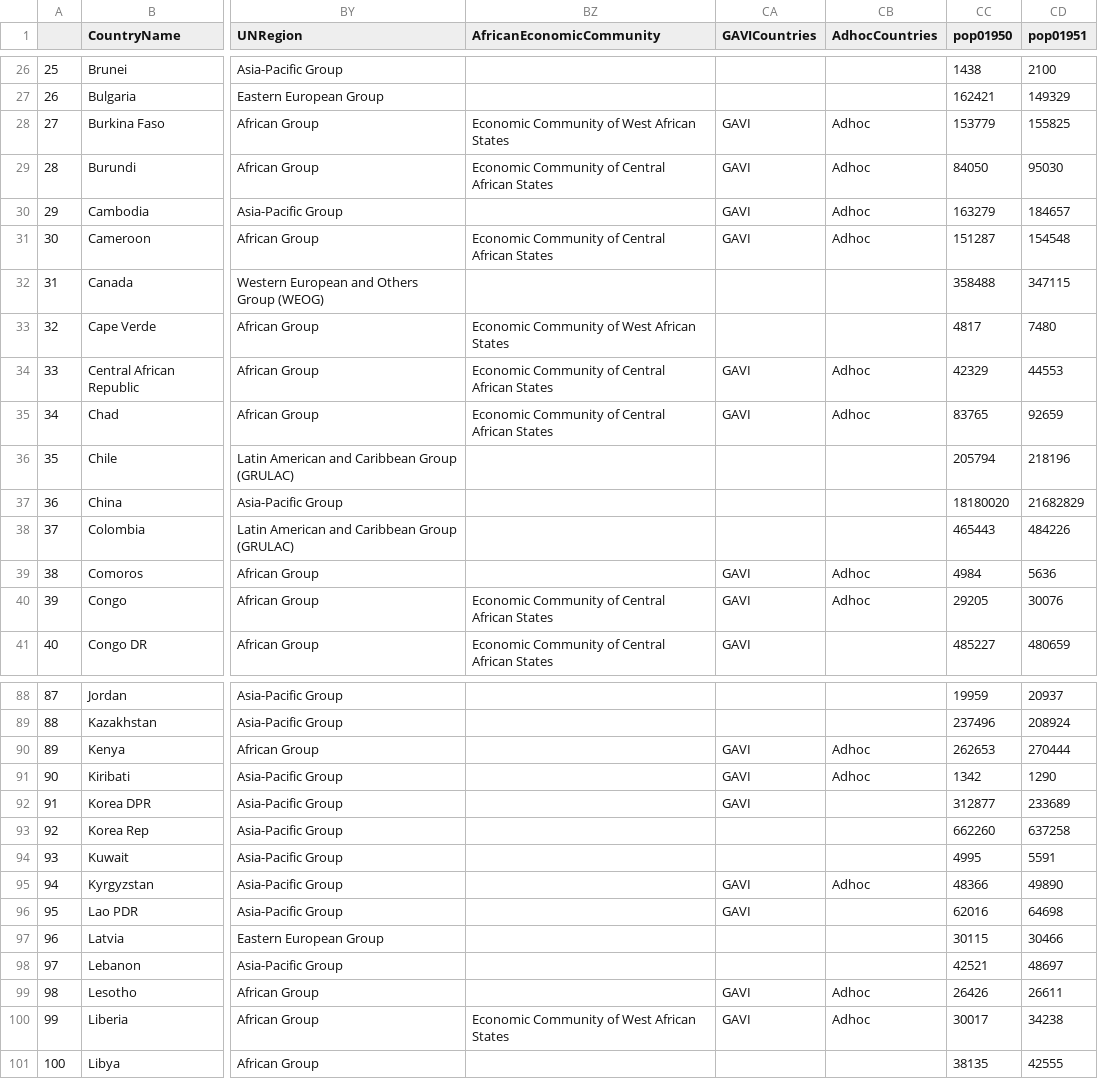
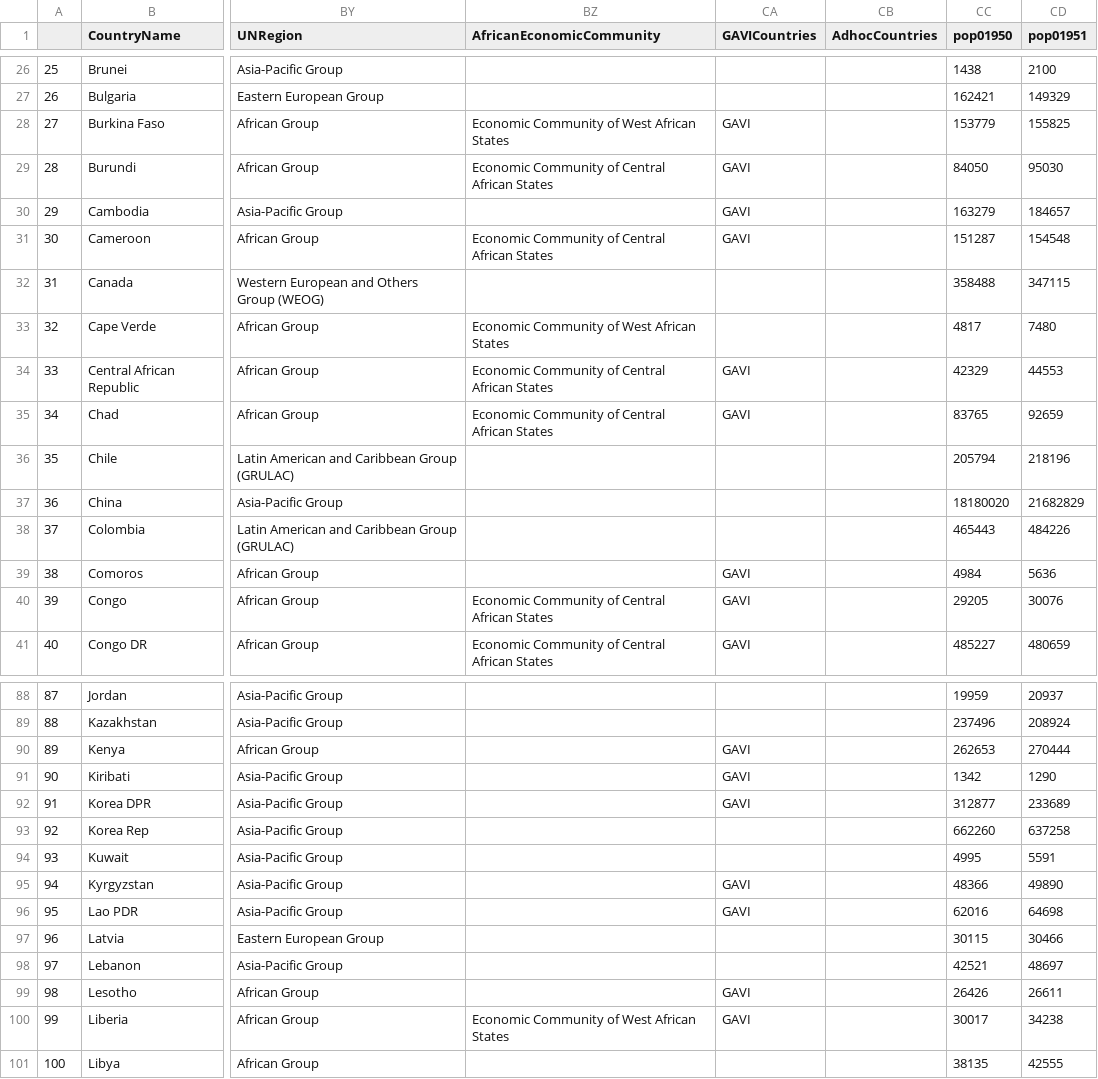
Before and after one commit to unicef-drp/Shiny_regional_aggregate, a CSV file: input/country.info.CME_adhoc.csv, drawn as a sheet; only a part is shown, gaps mark what is left out; the diff covers the shown part only; the diff names each change by its address in the sheet, - before the commit and + after, or states it on an @@ line.

```diff
--- a/input/country.info.CME_adhoc.csv
+++ b/input/country.info.CME_adhoc.csv
-CB28:CB31 (AdhocCountries): Adhoc
+CB28:CB31 (AdhocCountries): (empty)
-CB34:CB35 (AdhocCountries): Adhoc
+CB34:CB35 (AdhocCountries): (empty)
-CB39:CB40 (AdhocCountries): Adhoc
+CB39:CB40 (AdhocCountries): (empty)
-CB90:CB91 (AdhocCountries): Adhoc
+CB90:CB91 (AdhocCountries): (empty)
-CB95 (AdhocCountries): Adhoc
+CB95 (AdhocCountries): (empty)
-CB99:CB100 (AdhocCountries): Adhoc
+CB99:CB100 (AdhocCountries): (empty)
```
Also changed, not shown: 43 edited cells elsewhere in this file, Aggregate results (median) 2019-08-15/Rates & Deaths_AdhocCountries.csv, Aggregate results (median) 2019-08-15/Rates of Decline_AdhocCountries.csv, 14 other files.
